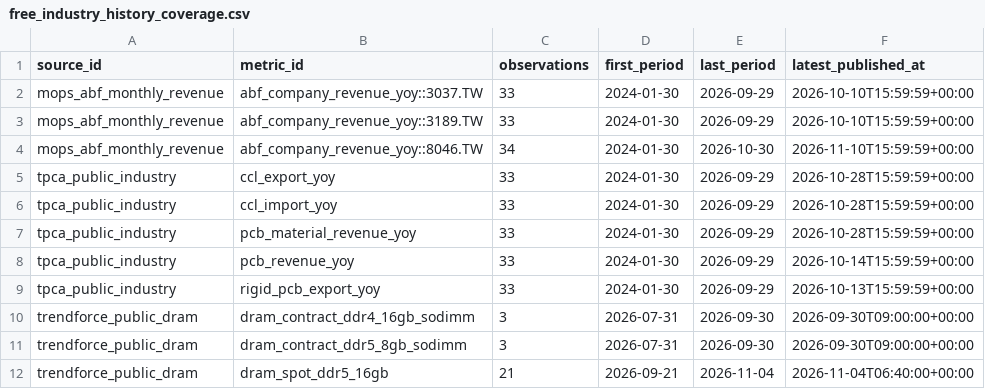
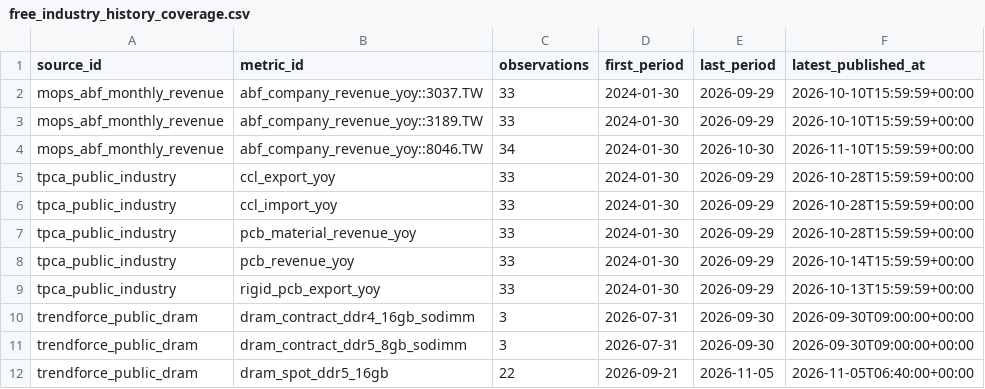
Before and after one commit to wesleylai1123/chain_survey, a CSV file: data/history/free_industry_history_coverage.csv, drawn as a sheet.

```diff
--- a/data/history/free_industry_history_coverage.csv
+++ b/data/history/free_industry_history_coverage.csv
@@ -11,2 +11,2 @@ trendforce_public_dram,dram_contract_ddr4_16gb_sodimm,3,2026-07-31,2026-09-30,20
 trendforce_public_dram,dram_contract_ddr5_8gb_sodimm,3,2026-07-31,2026-09-30,2026-09-30T09:00:00+00:00
-trendforce_public_dram,dram_spot_ddr5_16gb,21,2026-09-21,2026-11-04,2026-11-04T06:40:00+00:00
+trendforce_public_dram,dram_spot_ddr5_16gb,22,2026-09-21,2026-11-05,2026-11-05T06:40:00+00:00
```
Also changed, not shown: data/history/free_industry_history_panel.csv, data/history/trendforce_public_price_history.csv, 4 other files.
